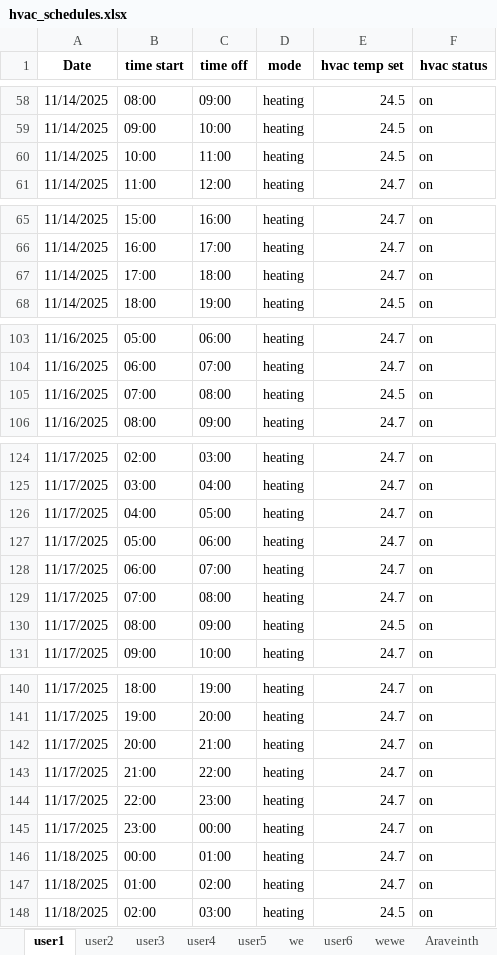
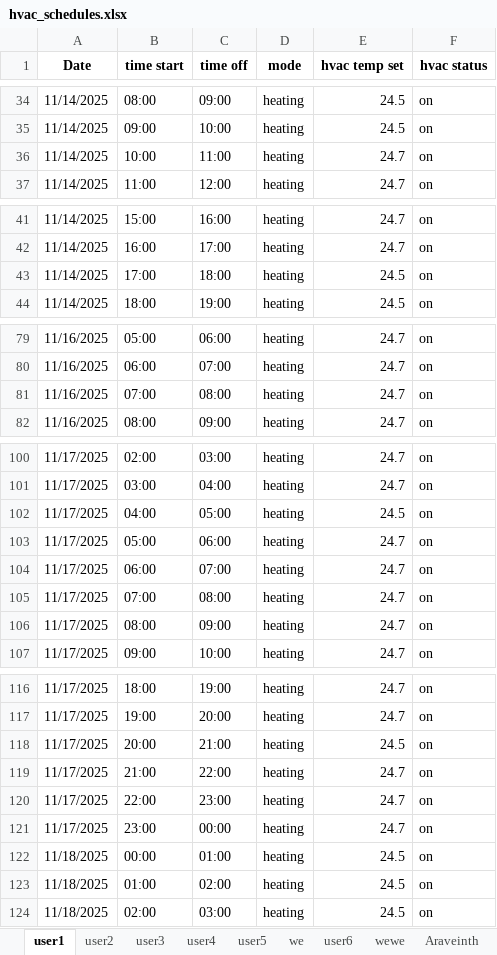
Before and after one commit to Parthiv18/Capstone-Project, an Excel workbook: hvac_schedules.xlsx, sheet user1, drawn as a sheet; only a part is shown, gaps mark what is left out; values as stored, in another font and other column widths than the file's, no borders; addresses are those after the commit; the diff covers the shown part only; the diff names each change by its address in the sheet, - before the commit and + after, or states it on an @@ line.

```diff
--- a/hvac_schedules.xlsx (sheet user1)
+++ b/hvac_schedules.xlsx (sheet user1)
-E36 (hvac temp set): 24.5
+E36 (hvac temp set): 24.7
-E43 (hvac temp set): 24.7
+E43 (hvac temp set): 24.5
-E81 (hvac temp set): 24.5
+E81 (hvac temp set): 24.7
-E102 (hvac temp set): 24.7
+E102 (hvac temp set): 24.5
-E106 (hvac temp set): 24.5
+E106 (hvac temp set): 24.7
-E118 (hvac temp set): 24.7
+E118 (hvac temp set): 24.5
-E122:E123 (hvac temp set): 24.7
+E122:E123 (hvac temp set): 24.5
```
Also changed, not shown: 24 added rows, 24 removed rows and 17 edited cells elsewhere in this sheet, 4 other files.
